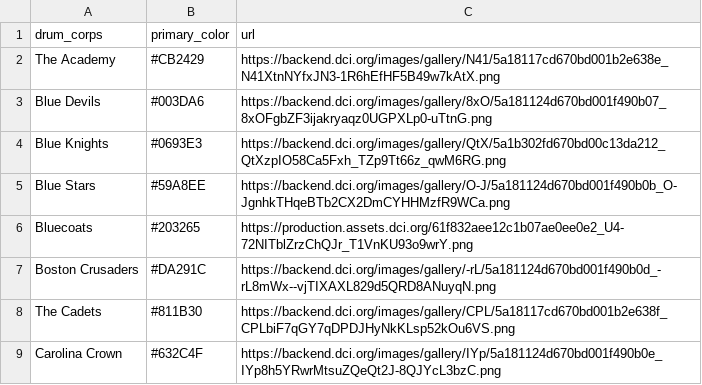
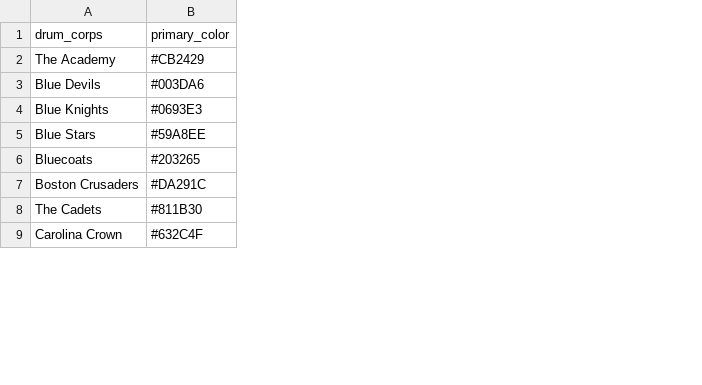
Before and after one commit to aggieed97/Drum-Corps-International, a CSV file: drum_corps_colors.csv, drawn as a sheet; only a part is shown; the diff names each change by its address in the sheet, - before the commit and + after, or states it on an @@ line.

Commit message:
Deleted logos

```diff
--- a/drum_corps_colors.csv
+++ b/drum_corps_colors.csv
-column C (url), rows 2-9: https://backend.dci.org/images/gallery/N41/5a18117cd670bd001b2e638e_N41XtnNYfxJN3-1R6hEfHF5B49w7kAtX.png | https://backend.dci.org/images/gallery/8xO/5a181124d670bd001f490b07_8xOFgbZF3ijakryaqz0UGPXLp0-uTtnG.png | https://backend.dci.org/images/gallery/QtX/5a1b302fd670bd00c13da212_QtXzpIO58Ca5Fxh_TZp9Tt66z_qwM6RG.png | https://backend.dci.org/images/gallery/O-J/5a181124d670bd001f490b0b_O-JgnhkTHqeBTb2CX2DmCYHHMzfR9WCa.png | https://production.assets.dci.org/61f832aee12c1b07ae0ee0e2_U4-72NITblZrzChQJr_T1VnKU93o9wrY.png | https://backend.dci.org/images/gallery/-rL/5a181124d670bd001f490b0d_-rL8mWx--vjTIXAXL829d5QRD8ANuyqN.png | https://backend.dci.org/images/gallery/CPL/5a18117cd670bd001b2e638f_CPLbiF7qGY7qDPDJHyNkKLsp52kOu6VS.png | https://backend.dci.org/images/gallery/IYp/5a181124d670bd001f490b0e_IYp8h5YRwrMtsuZQeQt2J-8QJYcL3bzC.png
```
